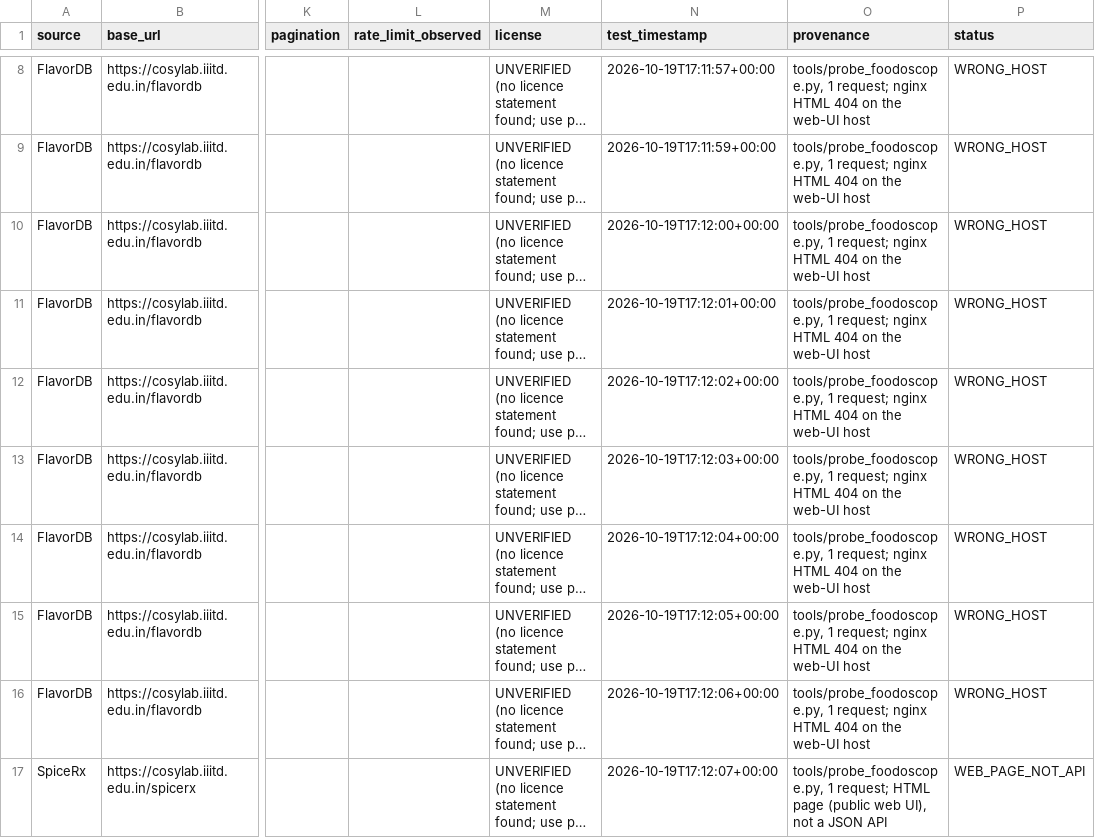
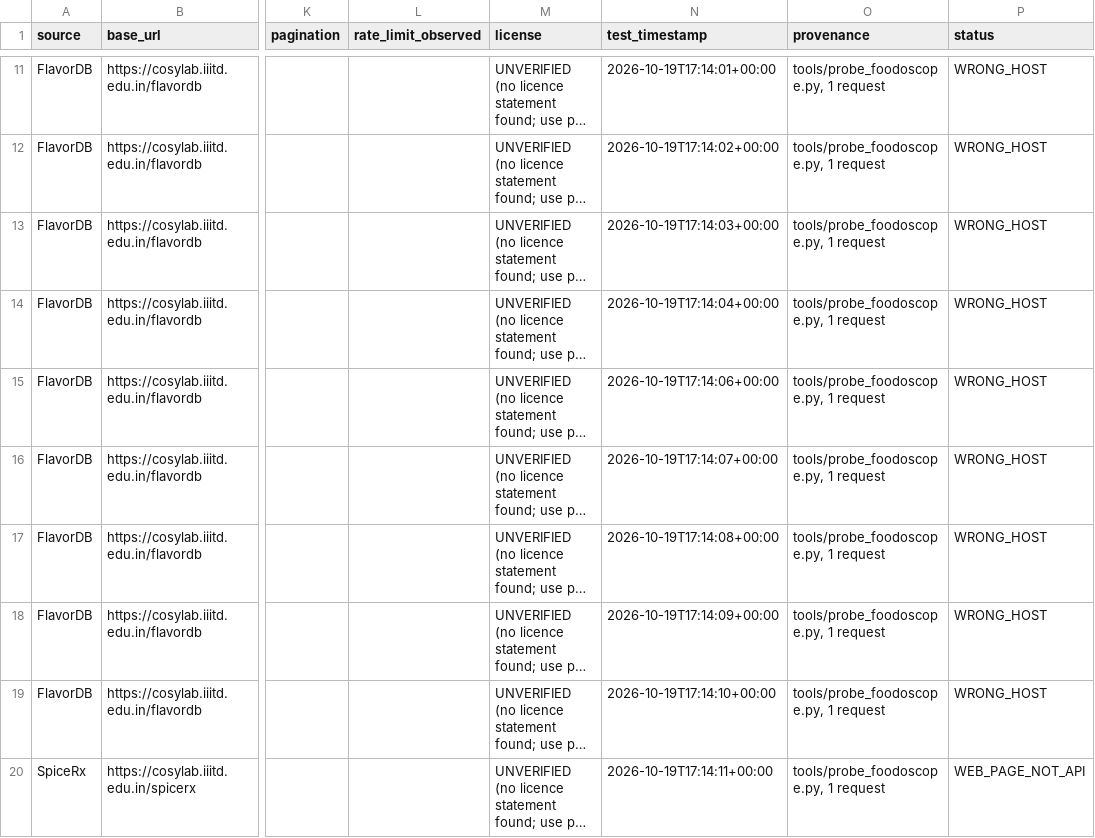
Before and after one commit to kushiiitd05/culinarystate, a CSV file: registry/sources/foodoscope_api_registry.csv, drawn as a sheet; only a part is shown, gaps mark what is left out; long unchanged cells end in …; addresses are those after the commit; the diff covers the shown part only; the diff names each change by its address in the sheet, - before the commit and + after, or states it on an @@ line.

Commit message:
fix(sources): complete the Foodoscope probe registry (19 rows, API host AUTH_REQUIRED)

```diff
--- a/registry/sources/foodoscope_api_registry.csv
+++ b/registry/sources/foodoscope_api_registry.csv
-N11 (test_timestamp): 2026-10-19T17:11:57+00:00
+N11 (test_timestamp): 2026-10-19T17:14:01+00:00
-O11:O19 (provenance): tools/probe_foodoscope.py, 1 request; nginx HTML 404 on the web-UI host
+O11:O19 (provenance): tools/probe_foodoscope.py, 1 request
-N12 (test_timestamp): 2026-10-19T17:11:59+00:00
+N12 (test_timestamp): 2026-10-19T17:14:02+00:00
-N13 (test_timestamp): 2026-10-19T17:12:00+00:00
+N13 (test_timestamp): 2026-10-19T17:14:03+00:00
-N14 (test_timestamp): 2026-10-19T17:12:01+00:00
+N14 (test_timestamp): 2026-10-19T17:14:04+00:00
-N15 (test_timestamp): 2026-10-19T17:12:02+00:00
+N15 (test_timestamp): 2026-10-19T17:14:06+00:00
-N16 (test_timestamp): 2026-10-19T17:12:03+00:00
+N16 (test_timestamp): 2026-10-19T17:14:07+00:00
-N17 (test_timestamp): 2026-10-19T17:12:04+00:00
+N17 (test_timestamp): 2026-10-19T17:14:08+00:00
-N18 (test_timestamp): 2026-10-19T17:12:05+00:00
+N18 (test_timestamp): 2026-10-19T17:14:09+00:00
-N19 (test_timestamp): 2026-10-19T17:12:06+00:00
+N19 (test_timestamp): 2026-10-19T17:14:10+00:00
-N20 (test_timestamp): 2026-10-19T17:12:07+00:00
+N20 (test_timestamp): 2026-10-19T17:14:11+00:00
-O20 (provenance): tools/probe_foodoscope.py, 1 request; HTML page (public web UI), not a JSON API
+O20 (provenance): tools/probe_foodoscope.py, 1 request
```
Also changed, not shown: 3 added rows and 9 edited cells elsewhere in this file, 2 other files.
